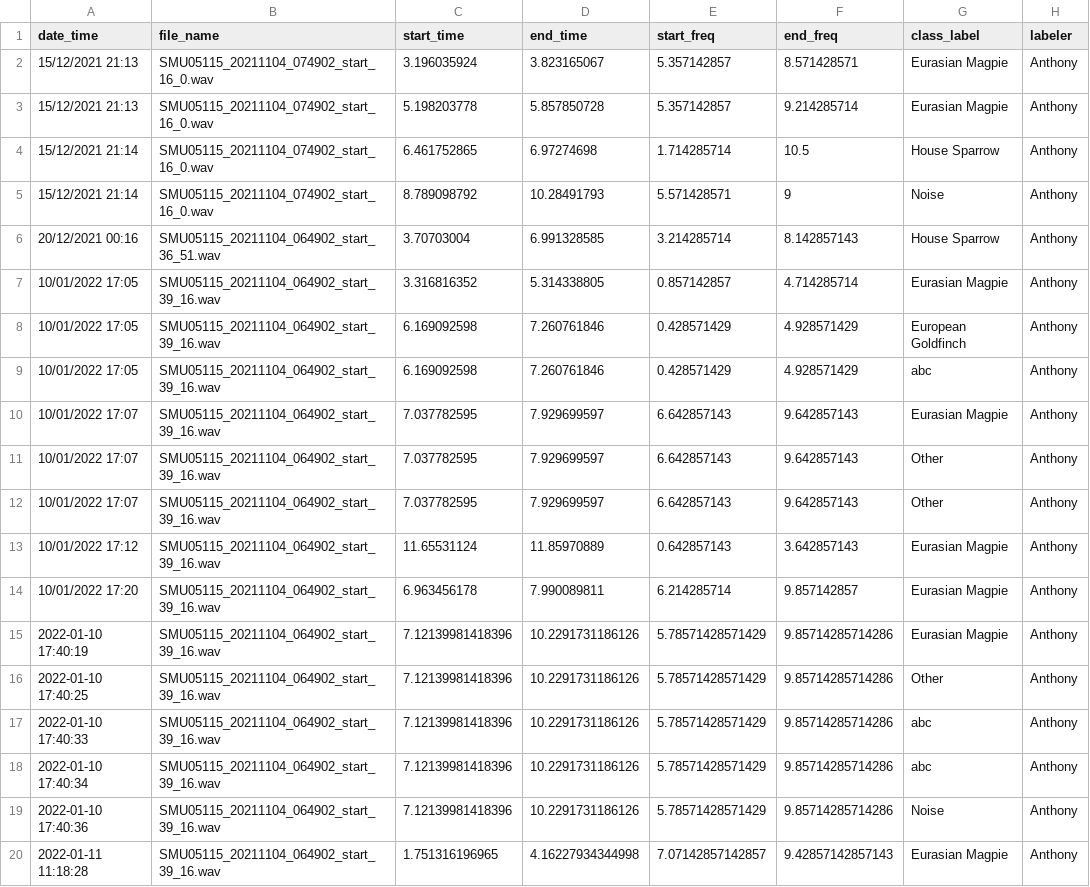
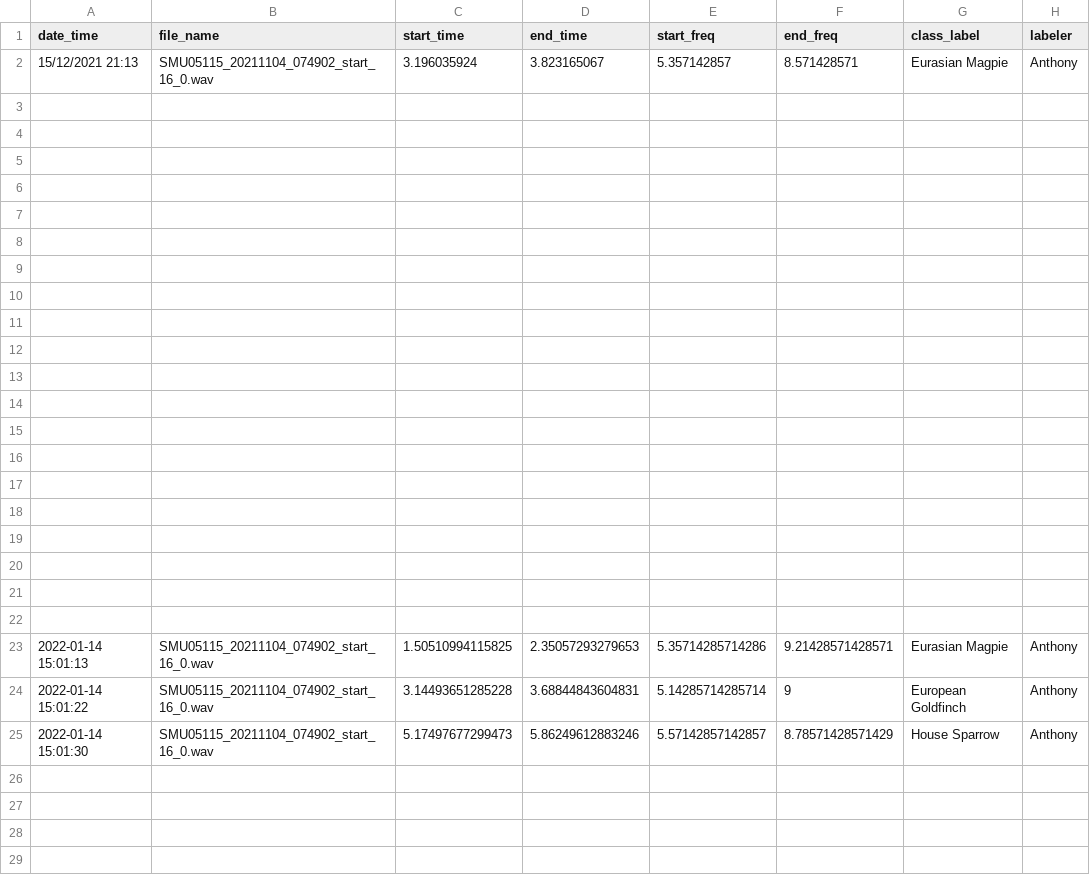
Before and after one commit to gibbona1/neal, a CSV file: tmp_labels.csv, drawn as a sheet.

```diff
--- a/tmp_labels.csv
+++ b/tmp_labels.csv
@@ -2,19 +2,24 @@ date_time,file_name,start_time,end_time,start_freq,end_freq,class_label,labeler
 15/12/2021 21:13,SMU05115_20211104_074902_start_16_0.wav,3.196035924,3.823165067,5.357142857,8.571428571,Eurasian Magpie,Anthony
-15/12/2021 21:13,SMU05115_20211104_074902_start_16_0.wav,5.198203778,5.857850728,5.357142857,9.214285714,Eurasian Magpie,Anthony
-15/12/2021 21:14,SMU05115_20211104_074902_start_16_0.wav,6.461752865,6.97274698,1.714285714,10.5,House Sparrow,Anthony
-15/12/2021 21:14,SMU05115_20211104_074902_start_16_0.wav,8.789098792,10.28491793,5.571428571,9,Noise,Anthony
-20/12/2021 00:16,SMU05115_20211104_064902_start_36_51.wav,3.70703004,6.991328585,3.214285714,8.142857143,House Sparrow,Anthony
-10/01/2022 17:05,SMU05115_20211104_064902_start_39_16.wav,3.316816352,5.314338805,0.857142857,4.714285714,Eurasian Magpie,Anthony
-10/01/2022 17:05,SMU05115_20211104_064902_start_39_16.wav,6.169092598,7.260761846,0.428571429,4.928571429,European Goldfinch,Anthony
-10/01/2022 17:05,SMU05115_20211104_064902_start_39_16.wav,6.169092598,7.260761846,0.428571429,4.928571429,abc,Anthony
-10/01/2022 17:07,SMU05115_20211104_064902_start_39_16.wav,7.037782595,7.929699597,6.642857143,9.642857143,Eurasian Magpie,Anthony
-10/01/2022 17:07,SMU05115_20211104_064902_start_39_16.wav,7.037782595,7.929699597,6.642857143,9.642857143,Other,Anthony
-10/01/2022 17:07,SMU05115_20211104_064902_start_39_16.wav,7.037782595,7.929699597,6.642857143,9.642857143,Other,Anthony
-10/01/2022 17:12,SMU05115_20211104_064902_start_39_16.wav,11.65531124,11.85970889,0.642857143,3.642857143,Eurasian Magpie,Anthony
-10/01/2022 17:20,SMU05115_20211104_064902_start_39_16.wav,6.963456178,7.990089811,6.214285714,9.857142857,Eurasian Magpie,Anthony
-"2022-01-10 17:40:19","SMU05115_20211104_064902_start_39_16.wav",7.12139981418396,10.2291731186126,5.78571428571429,9.85714285714286,"Eurasian Magpie","Anthony"
-"2022-01-10 17:40:25","SMU05115_20211104_064902_start_39_16.wav",7.12139981418396,10.2291731186126,5.78571428571429,9.85714285714286,"Other","Anthony"
-"2022-01-10 17:40:33","SMU05115_20211104_064902_start_39_16.wav",7.12139981418396,10.2291731186126,5.78571428571429,9.85714285714286,"abc","Anthony"
-"2022-01-10 17:40:34","SMU05115_20211104_064902_start_39_16.wav",7.12139981418396,10.2291731186126,5.78571428571429,9.85714285714286,"abc","Anthony"
-"2022-01-10 17:40:36","SMU05115_20211104_064902_start_39_16.wav",7.12139981418396,10.2291731186126,5.78571428571429,9.85714285714286,"Noise","Anthony"
-"2022-01-11 11:18:28","SMU05115_20211104_064902_start_39_16.wav",1.751316196965,4.16227934344998,7.07142857142857,9.42857142857143,"Eurasian Magpie","Anthony"
+,,,,,,,
+,,,,,,,
+,,,,,,,
+,,,,,,,
+,,,,,,,
+,,,,,,,
+,,,,,,,
+,,,,,,,
+,,,,,,,
+,,,,,,,
+,,,,,,,
+,,,,,,,
+,,,,,,,
+,,,,,,,
+,,,,,,,
+,,,,,,,
+,,,,,,,
+,,,,,,,
+,,,,,,,
+,,,,,,,
+"2022-01-14 15:01:13","SMU05115_20211104_074902_start_16_0.wav",1.50510994115825,2.35057293279653,5.35714285714286,9.21428571428571,"Eurasian Magpie","Anthony"
+"2022-01-14 15:01:22","SMU05115_20211104_074902_start_16_0.wav",3.14493651285228,3.68844843604831,5.14285714285714,9,"European Goldfinch","Anthony"
+"2022-01-14 15:01:30","SMU05115_20211104_074902_start_16_0.wav",5.17497677299473,5.86249612883246,5.57142857142857,8.78571428571429,"House Sparrow","Anthony"
```
Also changed, not shown: 3 other files.
